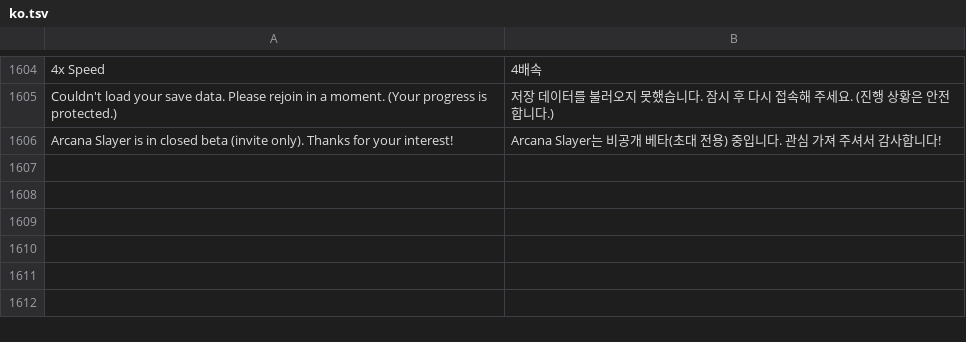
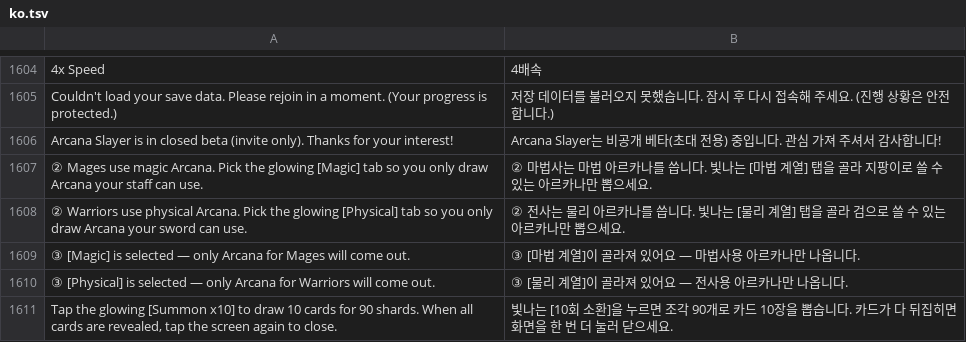
Before and after one commit to rkdtjsdh092970-sketch/dungeon-slash, a TSV file: roblox/lang/ko.tsv, drawn as a sheet; only a part is shown, gaps mark what is left out.

```diff
--- a/roblox/lang/ko.tsv
+++ b/roblox/lang/ko.tsv
@@ -1606 +1606,6 @@ Couldn't load your save data. Please rejoin in a moment. (Your progress is prote
 Arcana Slayer is in closed beta (invite only). Thanks for your interest!	Arcana Slayer는 비공개 베타(초대 전용) 중입니다. 관심 가져 주셔서 감사합니다!
+② Mages use magic Arcana. Pick the glowing [Magic] tab so you only draw Arcana your staff can use.	② 마법사는 마법 아르카나를 씁니다. 빛나는 [마법 계열] 탭을 골라 지팡이로 쓸 수 있는 아르카나만 뽑으세요.
+② Warriors use physical Arcana. Pick the glowing [Physical] tab so you only draw Arcana your sword can use.	② 전사는 물리 아르카나를 씁니다. 빛나는 [물리 계열] 탭을 골라 검으로 쓸 수 있는 아르카나만 뽑으세요.
+③ [Magic] is selected — only Arcana for Mages will come out.	③ [마법 계열]이 골라져 있어요 — 마법사용 아르카나만 나옵니다.
+③ [Physical] is selected — only Arcana for Warriors will come out.	③ [물리 계열]이 골라져 있어요 — 전사용 아르카나만 나옵니다.
+Tap the glowing [Summon x10] to draw 10 cards for 90 shards. When all cards are revealed, tap the screen again to close.	빛나는 [10회 소환]을 누르면 조각 90개로 카드 10장을 뽑습니다. 카드가 다 뒤집히면 화면을 한 번 더 눌러 닫으세요.
```
Also changed, not shown: 4 other files.
